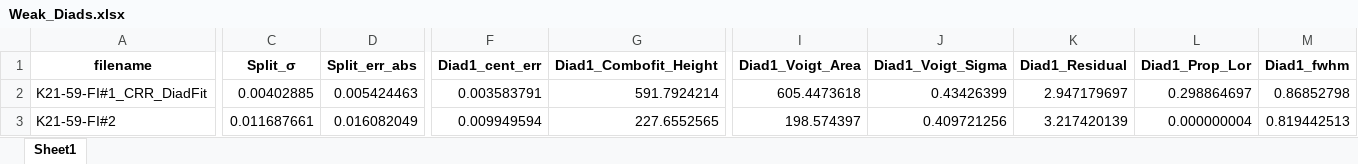
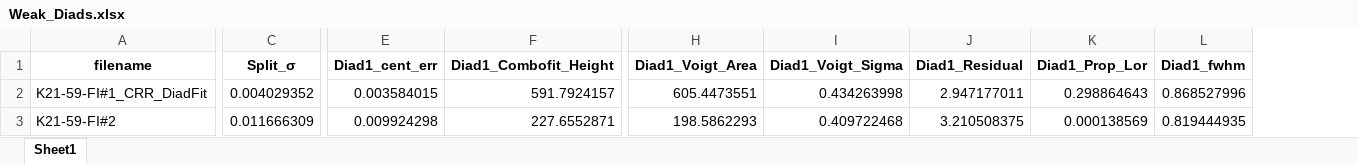
Before and after one commit to PennyWieser/DiadFit, an Excel workbook: docs/Examples/Example1b_CO2_Fluid_Inclusions/Weak_Diads.xlsx, sheet Sheet1, drawn as a sheet; only a part is shown, gaps mark what is left out; values as stored, in another font and other column widths than the file's, no borders; removed rows and columns are numbered as before the commit, all else as after; the diff covers the shown part only; the diff names each change by its address in the sheet, - before the commit and + after, or states it on an @@ line.

```diff
--- a/docs/Examples/Example1b_CO2_Fluid_Inclusions/Weak_Diads.xlsx (sheet Sheet1)
+++ b/docs/Examples/Example1b_CO2_Fluid_Inclusions/Weak_Diads.xlsx (sheet Sheet1)
-column D (Split_err_abs), rows 2-3: 0.005424463 | 0.016082049
-C2 (Split_σ): 0.00402885
+C2 (Split_σ): 0.004029352
-E2 (Diad1_cent_err): 0.003583791
+E2 (Diad1_cent_err): 0.003584015
-F2 (Diad1_Combofit_Height): 591.7924214
+F2 (Diad1_Combofit_Height): 591.7924157
-H2 (Diad1_Voigt_Area): 605.4473618
+H2 (Diad1_Voigt_Area): 605.4473551
-I2 (Diad1_Voigt_Sigma): 0.43426399
+I2 (Diad1_Voigt_Sigma): 0.434263998
-J2 (Diad1_Residual): 2.947179697
+J2 (Diad1_Residual): 2.947177011
-K2 (Diad1_Prop_Lor): 0.298864697
+K2 (Diad1_Prop_Lor): 0.298864643
-L2 (Diad1_fwhm): 0.86852798
+L2 (Diad1_fwhm): 0.868527996
-C3 (Split_σ): 0.011687661
+C3 (Split_σ): 0.011666309
-E3 (Diad1_cent_err): 0.009949594
+E3 (Diad1_cent_err): 0.009924298
-F3 (Diad1_Combofit_Height): 227.6552565
+F3 (Diad1_Combofit_Height): 227.6552871
-H3 (Diad1_Voigt_Area): 198.574397
+H3 (Diad1_Voigt_Area): 198.5862293
-I3 (Diad1_Voigt_Sigma): 0.409721256
+I3 (Diad1_Voigt_Sigma): 0.409722468
-J3 (Diad1_Residual): 3.217420139
+J3 (Diad1_Residual): 3.210508375
-K3 (Diad1_Prop_Lor): 0.000000004
+K3 (Diad1_Prop_Lor): 0.000138569
-L3 (Diad1_fwhm): 0.819442513
+L3 (Diad1_fwhm): 0.819444935
```
Also changed, not shown: 2 removed rows and 115 edited cells elsewhere in this sheet, docs/Examples/Example1b_CO2_Fluid_Inclusions/Carb_Peak_fits.xlsx, docs/Examples/Example1b_CO2_Fluid_Inclusions/Discarded_df.xlsx, 23 other files.
